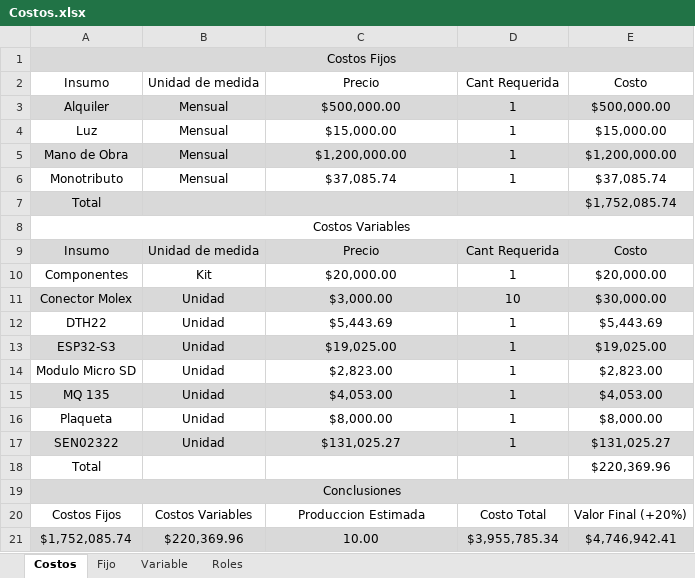
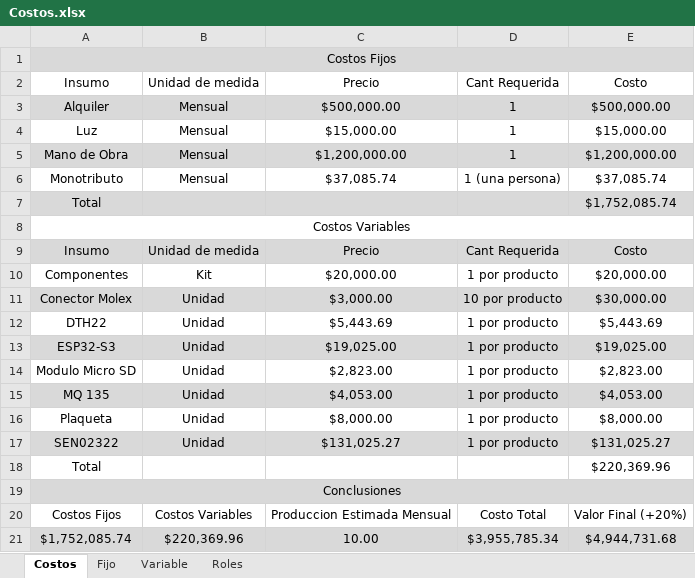
Before and after one commit to ErickFCS/school2025, an Excel workbook: Desarrollo/Costos.xlsx, sheet Costos, drawn as a sheet; values as stored, in another font and other column widths than the file's, no borders; the diff names each change by its address in the sheet, - before the commit and + after, or states it on an @@ line.

Commit message:
Costos desarrollo added

```diff
--- a/Desarrollo/Costos.xlsx (sheet Costos)
+++ b/Desarrollo/Costos.xlsx (sheet Costos)
-D6: 1
+D6: 1 (una persona)
-D10: 1
+D10: 1 por producto
-D11: 10
+D11: 10 por producto
-D12:D17: 1
+D12:D17: 1 por producto
-C20: Produccion Estimada
+C20: Produccion Estimada Mensual
-E21: $4,746,942.41
+E21: $4,944,731.68
```
Also changed, not shown: 2 other files.
